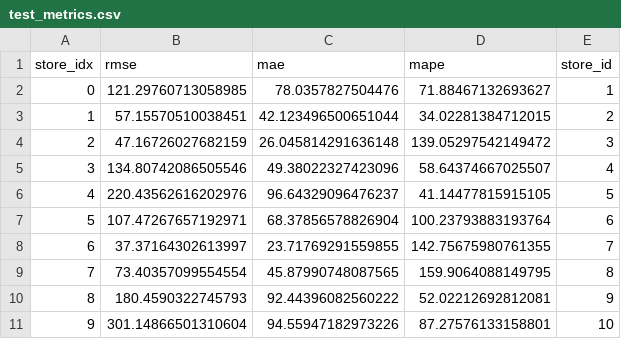
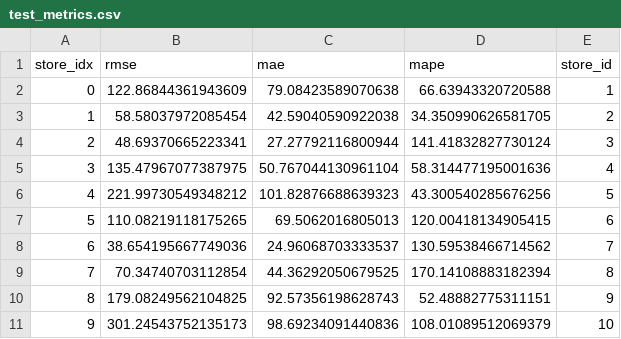
Before and after one commit to SantiagoRomanoOddone/forecasting-at-scale, a CSV file: results/test_metrics.csv, drawn as a sheet; only a part is shown; the diff covers the shown part only.

```diff
--- a/results/test_metrics.csv
+++ b/results/test_metrics.csv
@@ -1,11 +1,11 @@
 store_idx,rmse,mae,mape,store_id
-0,121.29760713058985,78.0357827504476,71.88467132693627,1
-1,57.15570510038451,42.123496500651044,34.02281384712015,2
-2,47.16726027682159,26.045814291636148,139.05297542149472,3
-3,134.80742086505546,49.38022327423096,58.64374667025507,4
-4,220.43562616202976,96.64329096476237,41.14477815915105,5
-5,107.47267657192971,68.37856578826904,100.23793883193764,6
-6,37.37164302613997,23.71769291559855,142.75675980761355,7
-7,73.40357099554554,45.87990748087565,159.9064088149795,8
-8,180.4590322745793,92.44396082560222,52.02212692812081,9
-9,301.14866501310604,94.55947182973226,87.27576133158801,10
+0,122.86844361943609,79.08423589070638,66.63943320720588,1
+1,58.58037972085454,42.59040590922038,34.350990626581705,2
+2,48.69370665223341,27.27792116800944,141.41832827730124,3
+3,135.47967077387975,50.767044130961104,58.314477195001636,4
+4,221.99730549348212,101.82876688639323,43.300540285676256,5
+5,110.08219118175265,69.5062016805013,120.00418134905415,6
+6,38.654195667749036,24.96068703333537,130.59538466714562,7
+7,70.34740703112854,44.36292050679525,170.14108883182394,8
+8,179.08249562104825,92.57356198628743,52.48882775311151,9
+9,301.24543752135173,98.69234091440836,108.01089512069379,10
```
Also changed, not shown: 60 edited cells elsewhere in this file, results/test_predictions.csv, 4 other files.
